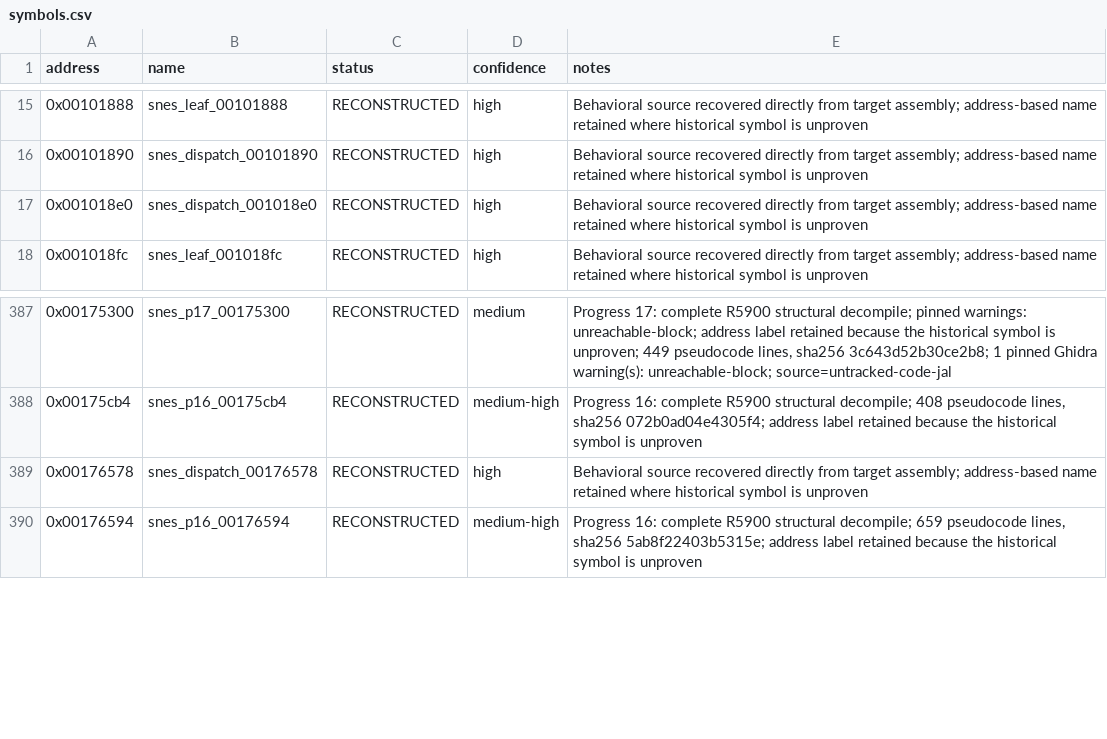
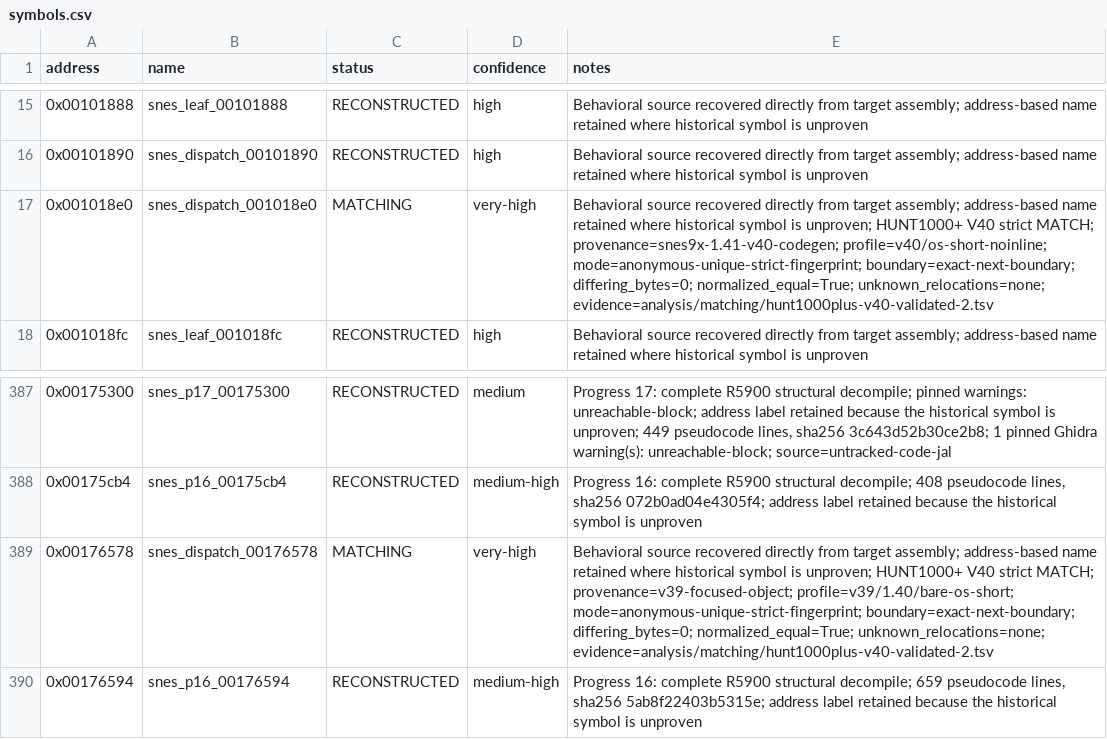
Before and after one commit to ReyFxck/SNESstation-Decomp, a CSV file: analysis/symbols.csv, drawn as a sheet; only a part is shown, gaps mark what is left out.

```diff
--- a/analysis/symbols.csv
+++ b/analysis/symbols.csv
@@ -16,3 +16,3 @@ address,name,status,confidence,notes
 0x00101890,snes_dispatch_00101890,RECONSTRUCTED,high,Behavioral source recovered directly from target assembly; address-based name retained where historical symbol is unproven
-0x001018e0,snes_dispatch_001018e0,RECONSTRUCTED,high,Behavioral source recovered directly from target assembly; address-based name retained where historical symbol is unproven
+0x001018e0,snes_dispatch_001018e0,MATCHING,very-high,Behavioral source recovered directly from target assembly; address-based name retained where historical symbol is unproven; HUNT1000+ V40 strict MATCH; provenance=snes9x-1.41-v40-codegen; profile=v40/os-short-noinline; mode=anonymous-unique-strict-fingerprint; boundary=exact-next-boundary; differing_bytes=0; normalized_equal=True; unknown_relocations=none; evidence=analysis/matching/hunt1000plus-v40-validated-2.tsv
 0x001018fc,snes_leaf_001018fc,RECONSTRUCTED,high,Behavioral source recovered directly from target assembly; address-based name retained where historical symbol is unproven
@@ -388,3 +388,3 @@ address,name,status,confidence,notes
 0x00175cb4,snes_p16_00175cb4,RECONSTRUCTED,medium-high,"Progress 16: complete R5900 structural decompile; 408 pseudocode lines, sha256 072b0ad04e4305f4; address label retained because the historical symbol is unproven"
-0x00176578,snes_dispatch_00176578,RECONSTRUCTED,high,Behavioral source recovered directly from target assembly; address-based name retained where historical symbol is unproven
+0x00176578,snes_dispatch_00176578,MATCHING,very-high,Behavioral source recovered directly from target assembly; address-based name retained where historical symbol is unproven; HUNT1000+ V40 strict MATCH; provenance=v39-focused-object; profile=v39/1.40/bare-os-short; mode=anonymous-unique-strict-fingerprint; boundary=exact-next-boundary; differing_bytes=0; normalized_equal=True; unknown_relocations=none; evidence=analysis/matching/hunt1000plus-v40-validated-2.tsv
 0x00176594,snes_p16_00176594,RECONSTRUCTED,medium-high,"Progress 16: complete R5900 structural decompile; 659 pseudocode lines, sha256 5ab8f22403b5315e; address label retained because the historical symbol is unproven"
```
Also changed, not shown: analysis/progress_targets.csv, analysis/source_readiness.csv, 6 other files.
